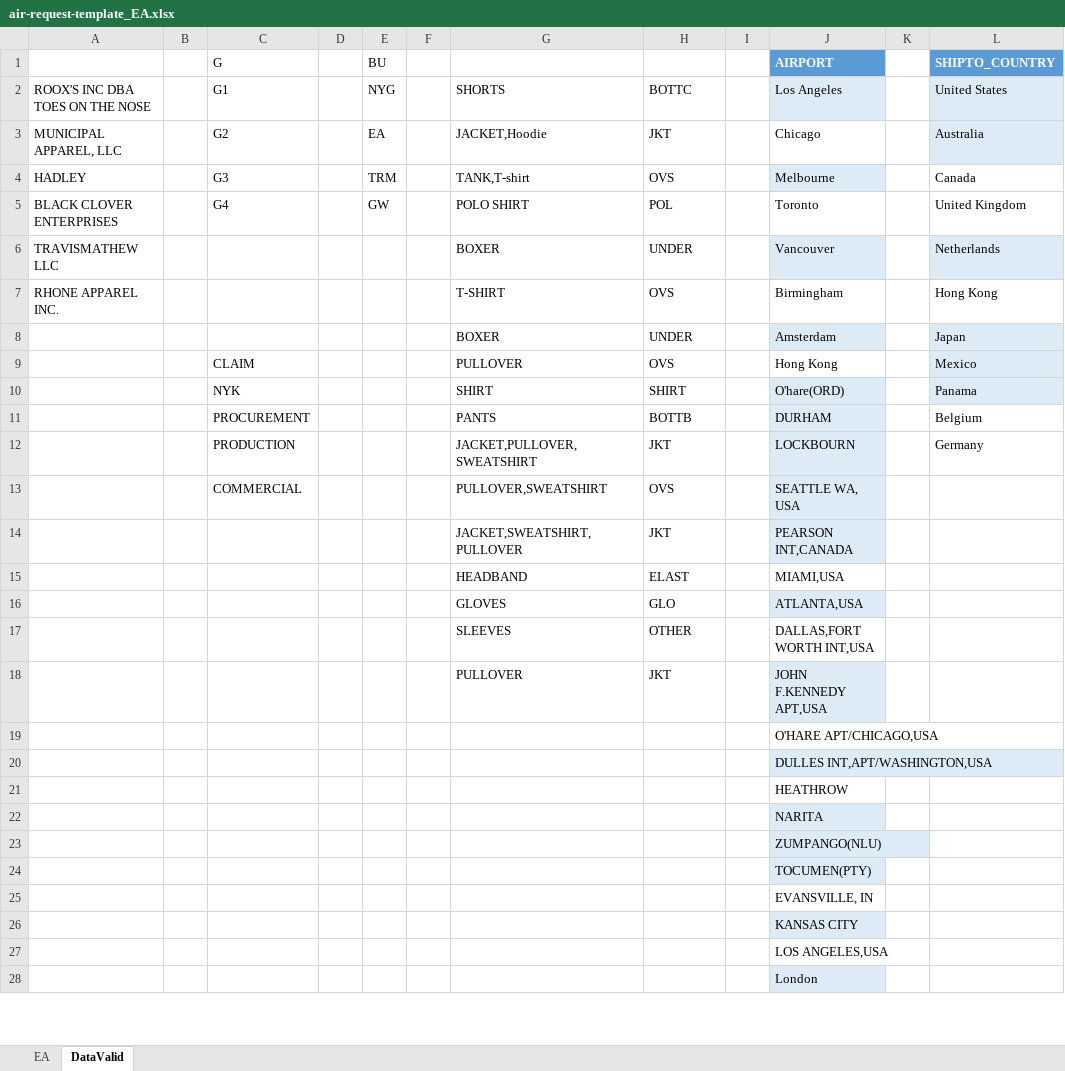
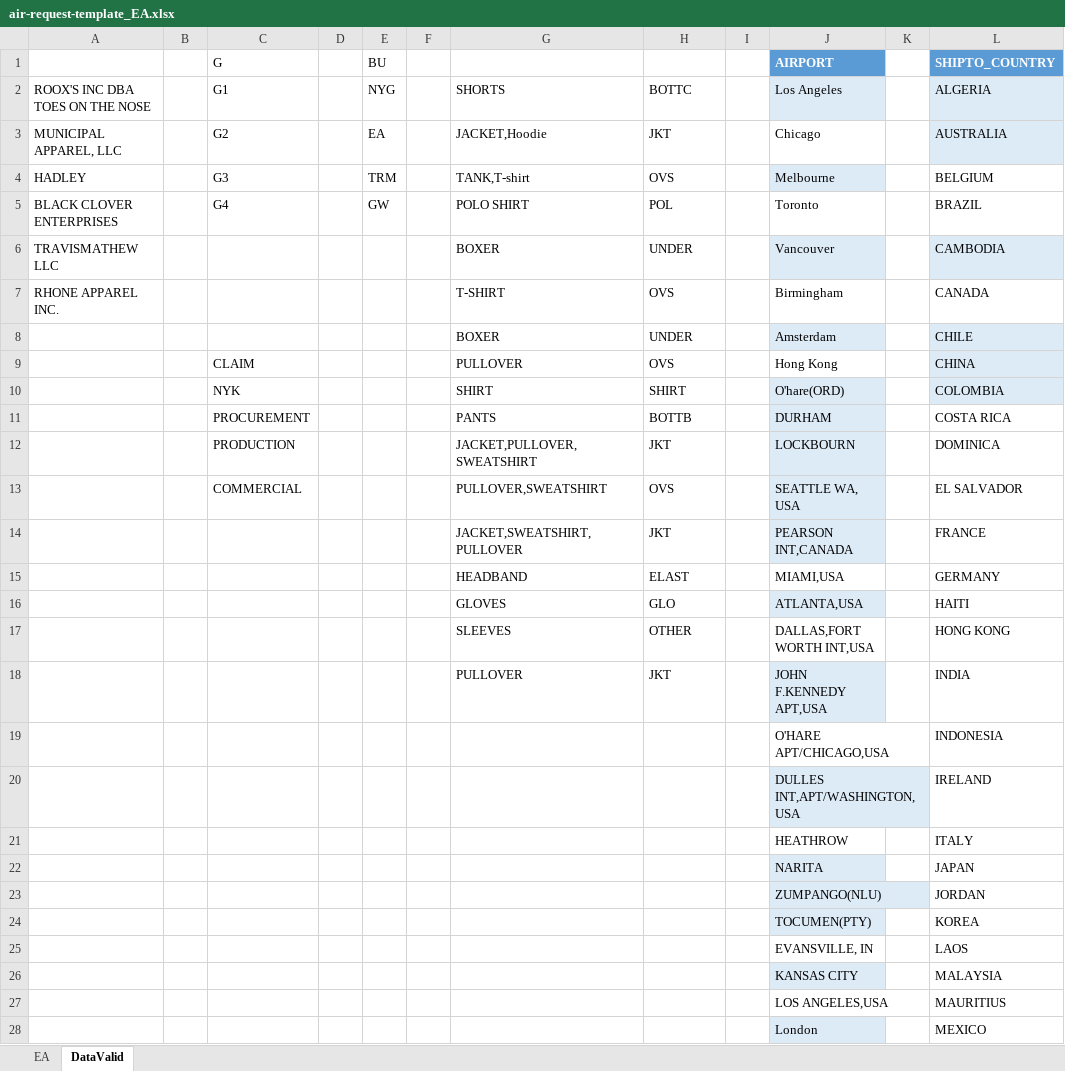
Before and after one commit to thanchanokp-source/air-request-system, an Excel workbook: public/air-request-template_EA.xlsx, sheet DataValid, drawn as a sheet; only a part is shown; values as stored, in another font and other column widths than the file's, no borders; table styles not drawn; the diff covers the shown part only; the diff names each change by its address in the sheet, - before the commit and + after, or states it on an @@ line.

```diff
--- a/public/air-request-template_EA.xlsx (sheet DataValid)
+++ b/public/air-request-template_EA.xlsx (sheet DataValid)
-L2 (SHIPTO_COUNTRY): United States
+L2 (SHIPTO_COUNTRY): ALGERIA
-L3 (SHIPTO_COUNTRY): Australia
+L3 (SHIPTO_COUNTRY): AUSTRALIA
-L4 (SHIPTO_COUNTRY): Canada
+L4 (SHIPTO_COUNTRY): BELGIUM
-L5 (SHIPTO_COUNTRY): United Kingdom
+L5 (SHIPTO_COUNTRY): BRAZIL
-L6 (SHIPTO_COUNTRY): Netherlands
+L6 (SHIPTO_COUNTRY): CAMBODIA
-L7 (SHIPTO_COUNTRY): Hong Kong
+L7 (SHIPTO_COUNTRY): CANADA
-L8 (SHIPTO_COUNTRY): Japan
+L8 (SHIPTO_COUNTRY): CHILE
-L9 (SHIPTO_COUNTRY): Mexico
+L9 (SHIPTO_COUNTRY): CHINA
-L10 (SHIPTO_COUNTRY): Panama
+L10 (SHIPTO_COUNTRY): COLOMBIA
-L11 (SHIPTO_COUNTRY): Belgium
+L11 (SHIPTO_COUNTRY): COSTA RICA
-L12 (SHIPTO_COUNTRY): Germany
+L12 (SHIPTO_COUNTRY): DOMINICA
-L13 (SHIPTO_COUNTRY): (empty)
+L13 (SHIPTO_COUNTRY): EL SALVADOR
-L14 (SHIPTO_COUNTRY): (empty)
+L14 (SHIPTO_COUNTRY): FRANCE
-L15 (SHIPTO_COUNTRY): (empty)
+L15 (SHIPTO_COUNTRY): GERMANY
-L16 (SHIPTO_COUNTRY): (empty)
+L16 (SHIPTO_COUNTRY): HAITI
-L17 (SHIPTO_COUNTRY): (empty)
+L17 (SHIPTO_COUNTRY): HONG KONG
-L18 (SHIPTO_COUNTRY): (empty)
+L18 (SHIPTO_COUNTRY): INDIA
-L19 (SHIPTO_COUNTRY): (empty)
+L19 (SHIPTO_COUNTRY): INDONESIA
-L20 (SHIPTO_COUNTRY): (empty)
+L20 (SHIPTO_COUNTRY): IRELAND
-L21 (SHIPTO_COUNTRY): (empty)
+L21 (SHIPTO_COUNTRY): ITALY
-L22 (SHIPTO_COUNTRY): (empty)
+L22 (SHIPTO_COUNTRY): JAPAN
-L23 (SHIPTO_COUNTRY): (empty)
+L23 (SHIPTO_COUNTRY): JORDAN
-L24 (SHIPTO_COUNTRY): (empty)
+L24 (SHIPTO_COUNTRY): KOREA
-L25 (SHIPTO_COUNTRY): (empty)
+L25 (SHIPTO_COUNTRY): LAOS
-L26 (SHIPTO_COUNTRY): (empty)
+L26 (SHIPTO_COUNTRY): MALAYSIA
-L27 (SHIPTO_COUNTRY): (empty)
+L27 (SHIPTO_COUNTRY): MAURITIUS
-L28 (SHIPTO_COUNTRY): (empty)
+L28 (SHIPTO_COUNTRY): MEXICO
```
Also changed, not shown: 22 added rows and 3 edited cells elsewhere in this sheet, public/air-request-template_GW.xlsx, public/air-request-template_NYG.xlsx, 2 other files.
